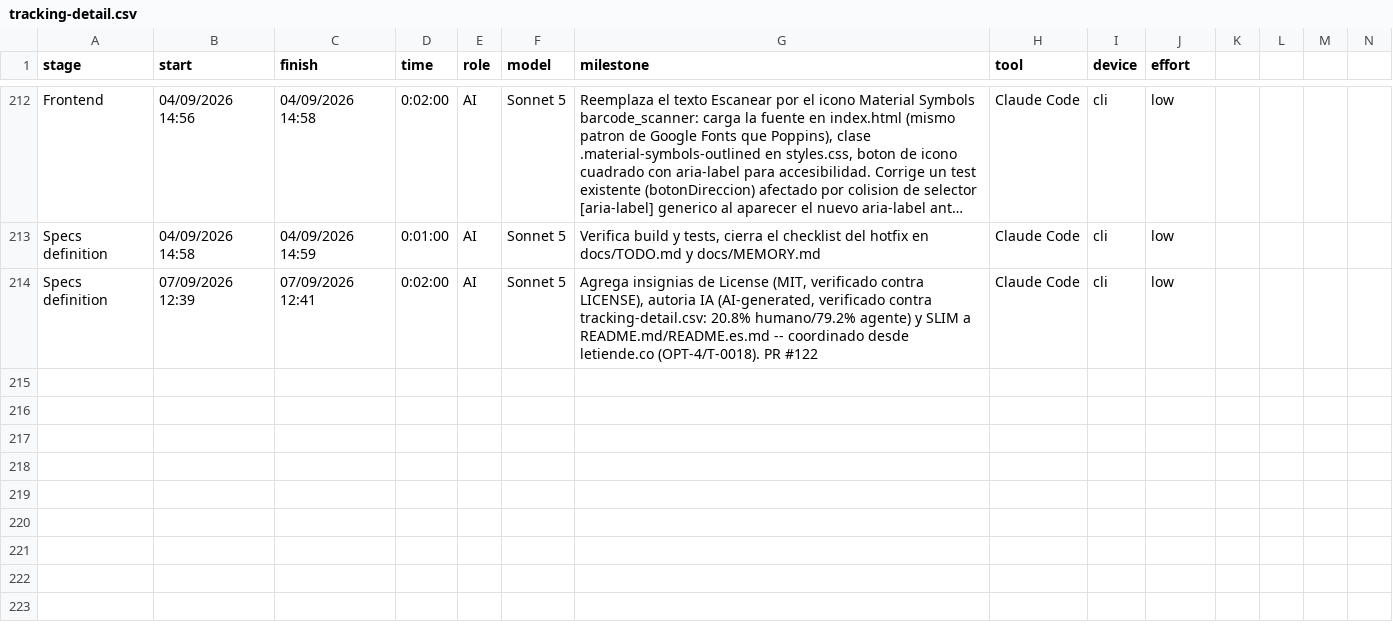
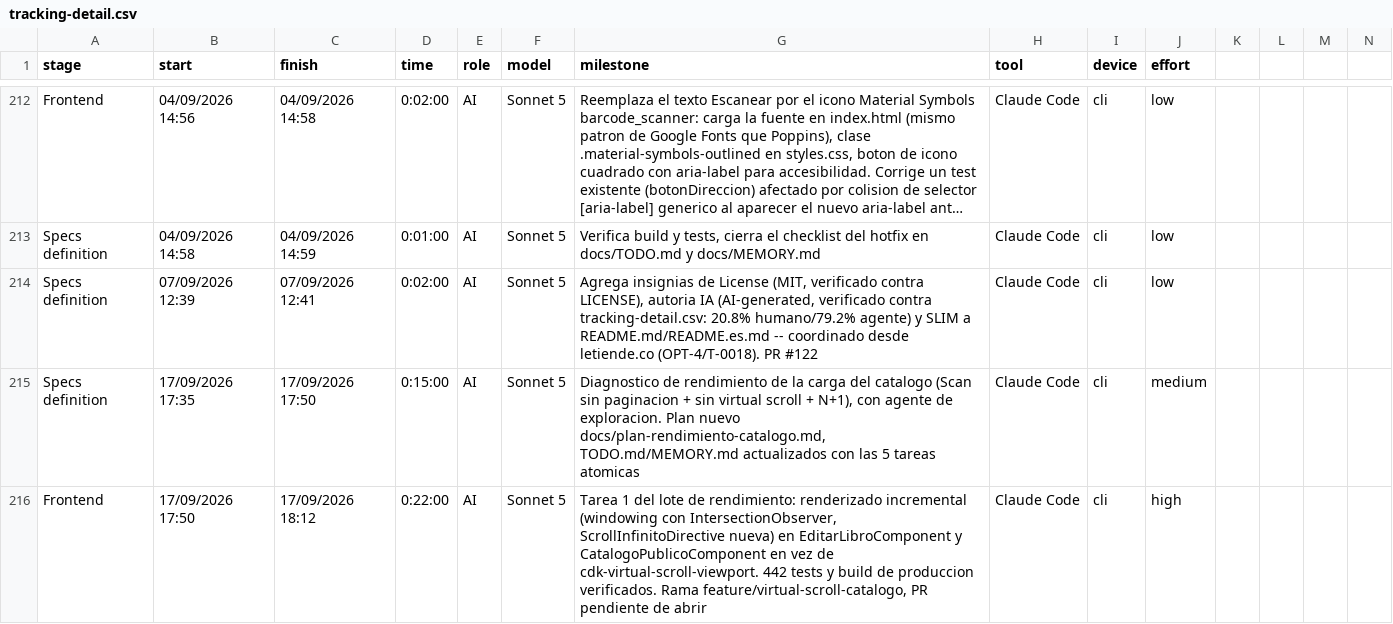
Before and after one commit to ocastelblanco/babel-letiende, a CSV file: tracking-detail.csv, drawn as a sheet; only a part is shown, gaps mark what is left out; long unchanged cells end in …; rows hold the shown columns only; the diff names each change by its address in the sheet, - before the commit and + after, or states it on an @@ line.

```diff
--- a/tracking-detail.csv
+++ b/tracking-detail.csv
+row 215: Specs definition | 17/09/2026 17:35 | 17/09/2026 17:50 | 0:15:00 | AI | Sonnet 5 | Diagnostico de rendimiento de la carga del catalogo (Scan sin paginacion + sin virtual scroll + N+1), con agente de exploracion. Plan nuevo docs/plan-rendimiento-catalogo.md, TODO.md/MEMORY.md actualizados con las 5 tareas atomicas | Claude Code | cli | medium
+row 216: Frontend | 17/09/2026 17:50 | 17/09/2026 18:12 | 0:22:00 | AI | Sonnet 5 | Tarea 1 del lote de rendimiento: renderizado incremental (windowing con IntersectionObserver, ScrollInfinitoDirective nueva) en EditarLibroComponent y CatalogoPublicoComponent en vez de cdk-virtual-scroll-viewport. 442 tests y build de produccion verificados. Rama feature/virtual-scroll-catalogo, PR pendiente de abrir | Claude Code | cli | high
```
Also changed, not shown: 11 other files.
